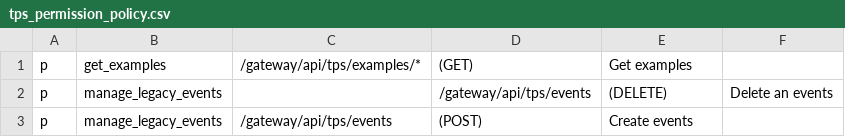
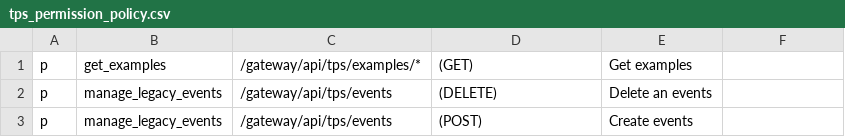
Before and after one commit to rokwire/gateway-building-block, a CSV file: driver/web/tps_permission_policy.csv, drawn as a sheet.

Commit message:
fix permission_policy

```diff
--- a/driver/web/tps_permission_policy.csv
+++ b/driver/web/tps_permission_policy.csv
@@ -1,3 +1,3 @@
 p, get_examples, /gateway/api/tps/examples/*, (GET), Get examples
-p, manage_legacy_events,, /gateway/api/tps/events, (DELETE), Delete an events
+p, manage_legacy_events, /gateway/api/tps/events, (DELETE), Delete an events
 p, manage_legacy_events, /gateway/api/tps/events, (POST), Create events
```
